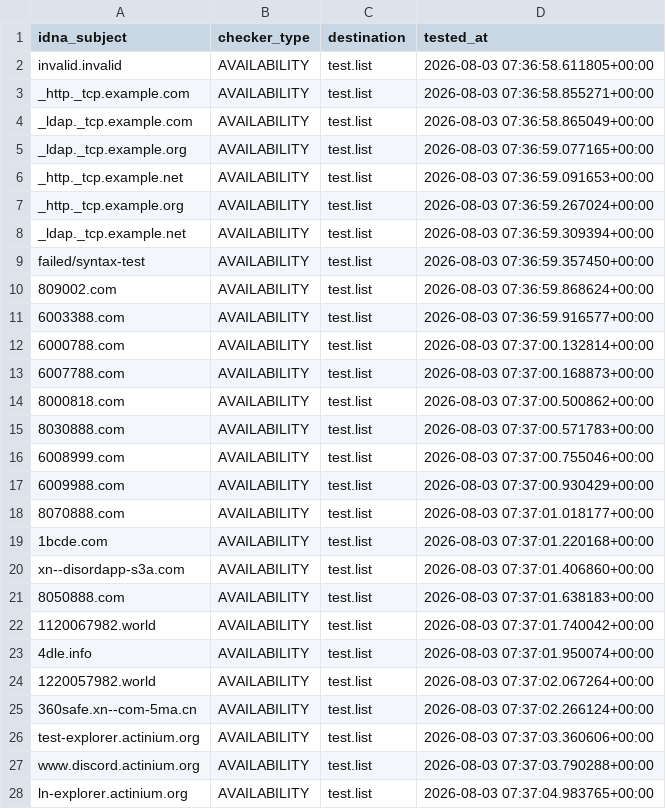
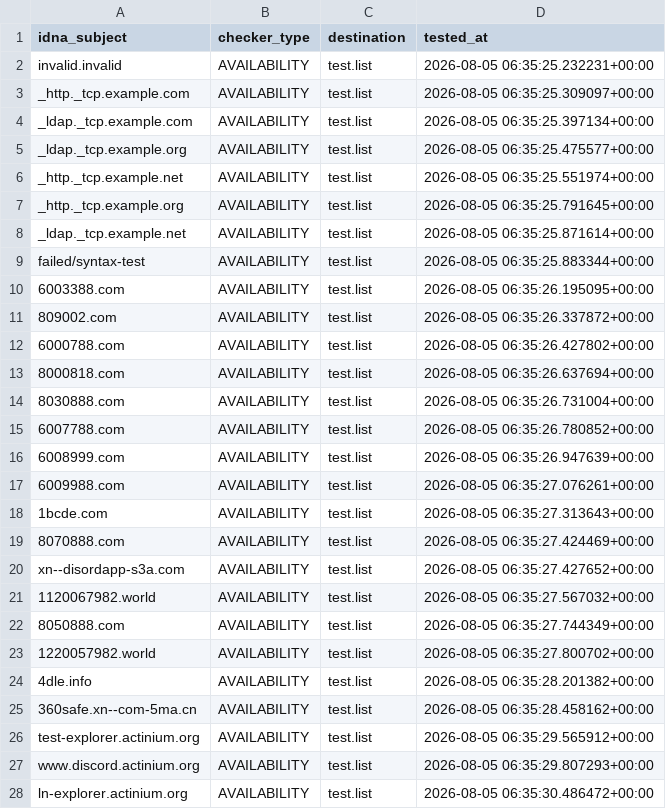
Before and after one commit to PyFunceble/ci_test, a CSV file: .pyfunceble/inactive.csv, drawn as a sheet; only a part is shown; the diff covers the shown part only.

```diff
--- a/.pyfunceble/inactive.csv
+++ b/.pyfunceble/inactive.csv
@@ -1,28 +1,28 @@
 idna_subject,checker_type,destination,tested_at
-invalid.invalid,AVAILABILITY,test.list,2026-08-03 07:36:58.611805+00:00
-_http._tcp.example.com,AVAILABILITY,test.list,2026-08-03 07:36:58.855271+00:00
-_ldap._tcp.example.com,AVAILABILITY,test.list,2026-08-03 07:36:58.865049+00:00
-_ldap._tcp.example.org,AVAILABILITY,test.list,2026-08-03 07:36:59.077165+00:00
-_http._tcp.example.net,AVAILABILITY,test.list,2026-08-03 07:36:59.091653+00:00
-_http._tcp.example.org,AVAILABILITY,test.list,2026-08-03 07:36:59.267024+00:00
-_ldap._tcp.example.net,AVAILABILITY,test.list,2026-08-03 07:36:59.309394+00:00
-failed/syntax-test,AVAILABILITY,test.list,2026-08-03 07:36:59.357450+00:00
-809002.com,AVAILABILITY,test.list,2026-08-03 07:36:59.868624+00:00
-6003388.com,AVAILABILITY,test.list,2026-08-03 07:36:59.916577+00:00
-6000788.com,AVAILABILITY,test.list,2026-08-03 07:37:00.132814+00:00
-6007788.com,AVAILABILITY,test.list,2026-08-03 07:37:00.168873+00:00
-8000818.com,AVAILABILITY,test.list,2026-08-03 07:37:00.500862+00:00
-8030888.com,AVAILABILITY,test.list,2026-08-03 07:37:00.571783+00:00
-6008999.com,AVAILABILITY,test.list,2026-08-03 07:37:00.755046+00:00
-6009988.com,AVAILABILITY,test.list,2026-08-03 07:37:00.930429+00:00
-8070888.com,AVAILABILITY,test.list,2026-08-03 07:37:01.018177+00:00
-1bcde.com,AVAILABILITY,test.list,2026-08-03 07:37:01.220168+00:00
-xn--disordapp-s3a.com,AVAILABILITY,test.list,2026-08-03 07:37:01.406860+00:00
-8050888.com,AVAILABILITY,test.list,2026-08-03 07:37:01.638183+00:00
-1120067982.world,AVAILABILITY,test.list,2026-08-03 07:37:01.740042+00:00
-4dle.info,AVAILABILITY,test.list,2026-08-03 07:37:01.950074+00:00
-1220057982.world,AVAILABILITY,test.list,2026-08-03 07:37:02.067264+00:00
-360safe.xn--com-5ma.cn,AVAILABILITY,test.list,2026-08-03 07:37:02.266124+00:00
-test-explorer.actinium.org,AVAILABILITY,test.list,2026-08-03 07:37:03.360606+00:00
-www.discord.actinium.org,AVAILABILITY,test.list,2026-08-03 07:37:03.790288+00:00
-ln-explorer.actinium.org,AVAILABILITY,test.list,2026-08-03 07:37:04.983765+00:00
+invalid.invalid,AVAILABILITY,test.list,2026-08-05 06:35:25.232231+00:00
+_http._tcp.example.com,AVAILABILITY,test.list,2026-08-05 06:35:25.309097+00:00
+_ldap._tcp.example.com,AVAILABILITY,test.list,2026-08-05 06:35:25.397134+00:00
+_ldap._tcp.example.org,AVAILABILITY,test.list,2026-08-05 06:35:25.475577+00:00
+_http._tcp.example.net,AVAILABILITY,test.list,2026-08-05 06:35:25.551974+00:00
+_http._tcp.example.org,AVAILABILITY,test.list,2026-08-05 06:35:25.791645+00:00
+_ldap._tcp.example.net,AVAILABILITY,test.list,2026-08-05 06:35:25.871614+00:00
+failed/syntax-test,AVAILABILITY,test.list,2026-08-05 06:35:25.883344+00:00
+6003388.com,AVAILABILITY,test.list,2026-08-05 06:35:26.195095+00:00
+809002.com,AVAILABILITY,test.list,2026-08-05 06:35:26.337872+00:00
+6000788.com,AVAILABILITY,test.list,2026-08-05 06:35:26.427802+00:00
+8000818.com,AVAILABILITY,test.list,2026-08-05 06:35:26.637694+00:00
+8030888.com,AVAILABILITY,test.list,2026-08-05 06:35:26.731004+00:00
+6007788.com,AVAILABILITY,test.list,2026-08-05 06:35:26.780852+00:00
+6008999.com,AVAILABILITY,test.list,2026-08-05 06:35:26.947639+00:00
+6009988.com,AVAILABILITY,test.list,2026-08-05 06:35:27.076261+00:00
+1bcde.com,AVAILABILITY,test.list,2026-08-05 06:35:27.313643+00:00
+8070888.com,AVAILABILITY,test.list,2026-08-05 06:35:27.424469+00:00
+xn--disordapp-s3a.com,AVAILABILITY,test.list,2026-08-05 06:35:27.427652+00:00
+1120067982.world,AVAILABILITY,test.list,2026-08-05 06:35:27.567032+00:00
+8050888.com,AVAILABILITY,test.list,2026-08-05 06:35:27.744349+00:00
+1220057982.world,AVAILABILITY,test.list,2026-08-05 06:35:27.800702+00:00
+4dle.info,AVAILABILITY,test.list,2026-08-05 06:35:28.201382+00:00
+360safe.xn--com-5ma.cn,AVAILABILITY,test.list,2026-08-05 06:35:28.458162+00:00
+test-explorer.actinium.org,AVAILABILITY,test.list,2026-08-05 06:35:29.565912+00:00
+www.discord.actinium.org,AVAILABILITY,test.list,2026-08-05 06:35:29.807293+00:00
+ln-explorer.actinium.org,AVAILABILITY,test.list,2026-08-05 06:35:30.486472+00:00
```
Also changed, not shown: 5 edited cells elsewhere in this file, 8 other files.
